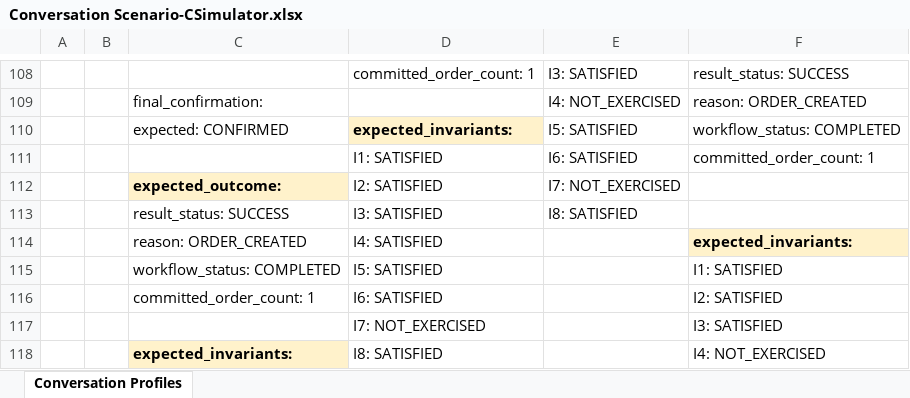
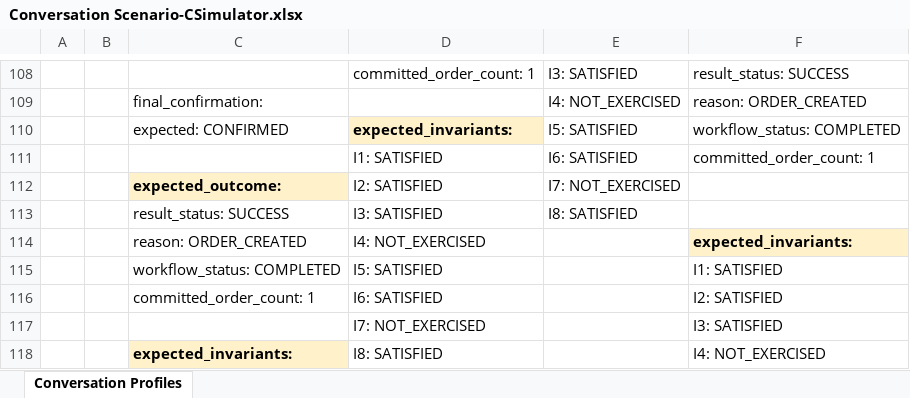
Before and after one commit to moonxjz/ats-ma-support, an Excel workbook: evaluation/scenario_sources/Conversation Scenario-CSimulator.xlsx, sheet Conversation Profiles, drawn as a sheet; only a part is shown, gaps mark what is left out; values as stored, in another font and other column widths than the file's, no borders; the diff names each change by its address in the sheet, - before the commit and + after, or states it on an @@ line.

Commit message:
Correct S03 I4 expectation

```diff
--- a/evaluation/scenario_sources/Conversation Scenario-CSimulator.xlsx (sheet Conversation Profiles)
+++ b/evaluation/scenario_sources/Conversation Scenario-CSimulator.xlsx (sheet Conversation Profiles)
-D114: I4: SATISFIED
+D114: I4: NOT_EXERCISED
```
